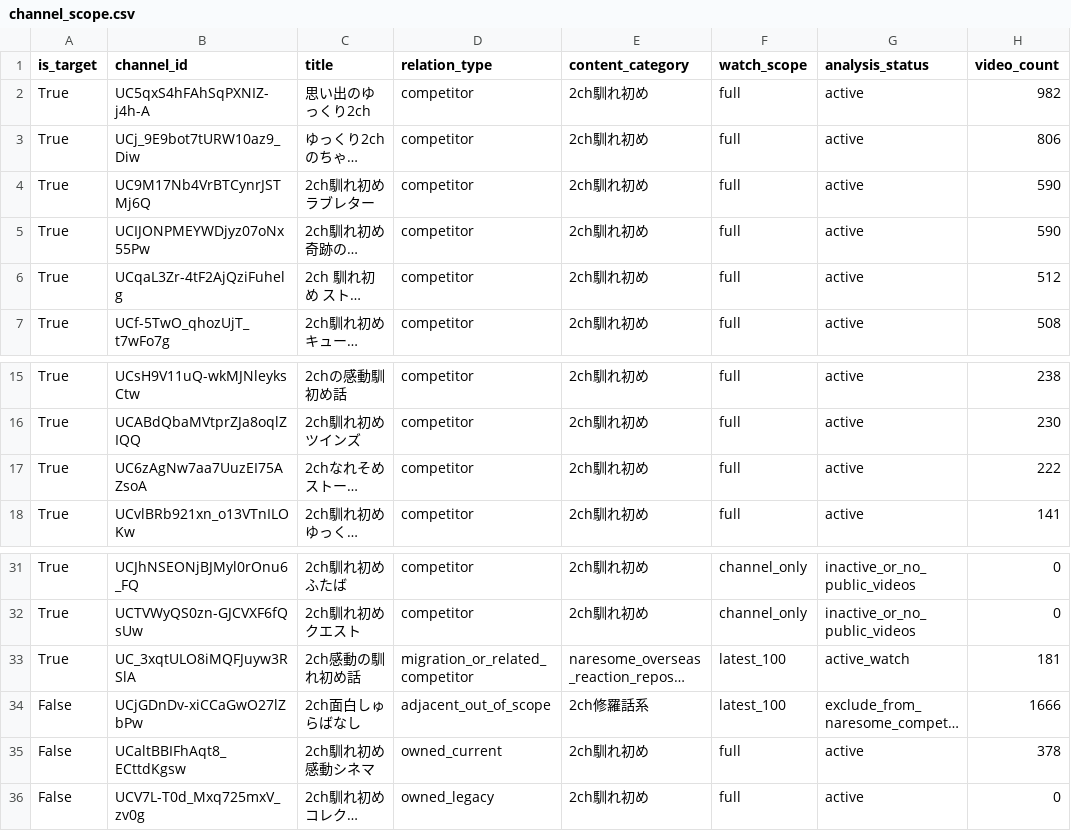
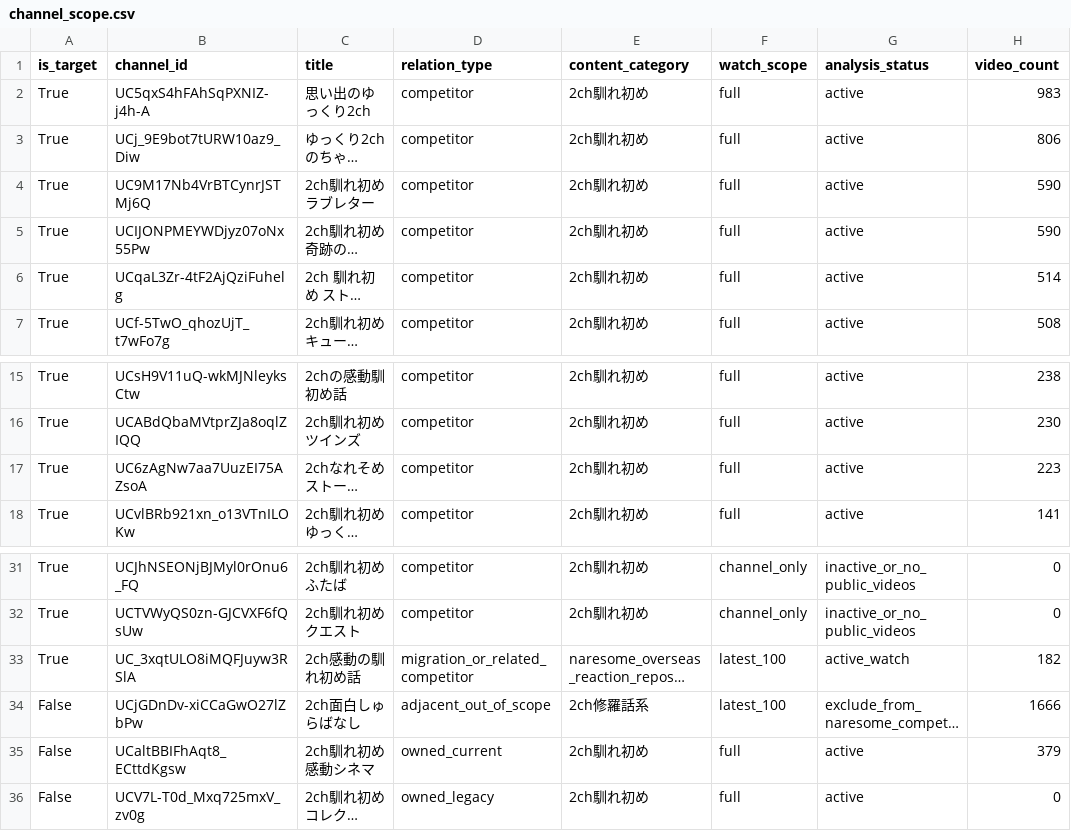
Before and after one commit to japonismy/naresome-kikaku-research, a CSV file: reports/channel_scope.csv, drawn as a sheet; only a part is shown, gaps mark what is left out; long unchanged cells end in …; the diff names each change by its address in the sheet, - before the commit and + after, or states it on an @@ line.

```diff
--- a/reports/channel_scope.csv
+++ b/reports/channel_scope.csv
-H2 (video_count): 982
+H2 (video_count): 983
-H6 (video_count): 512
+H6 (video_count): 514
-H17 (video_count): 222
+H17 (video_count): 223
-H33 (video_count): 181
+H33 (video_count): 182
-H35 (video_count): 378
+H35 (video_count): 379
```
Also changed, not shown: data_sources/youtube_channel_status.csv, data_sources/youtube_current_stats.csv, 8 other files.
